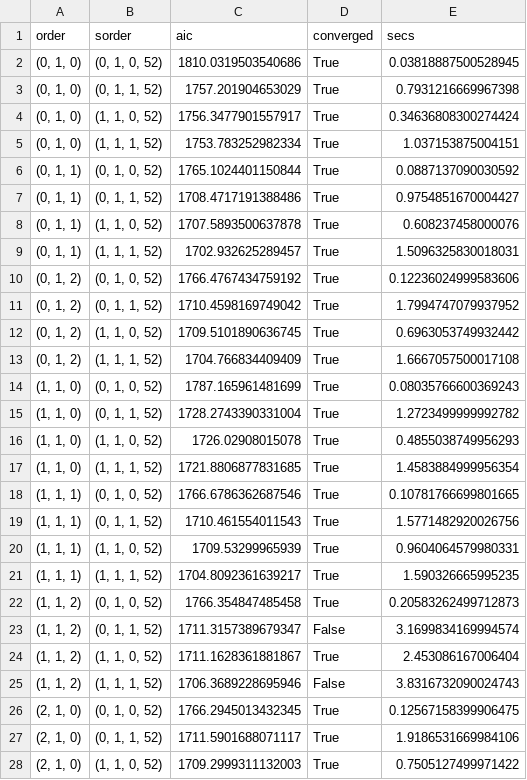
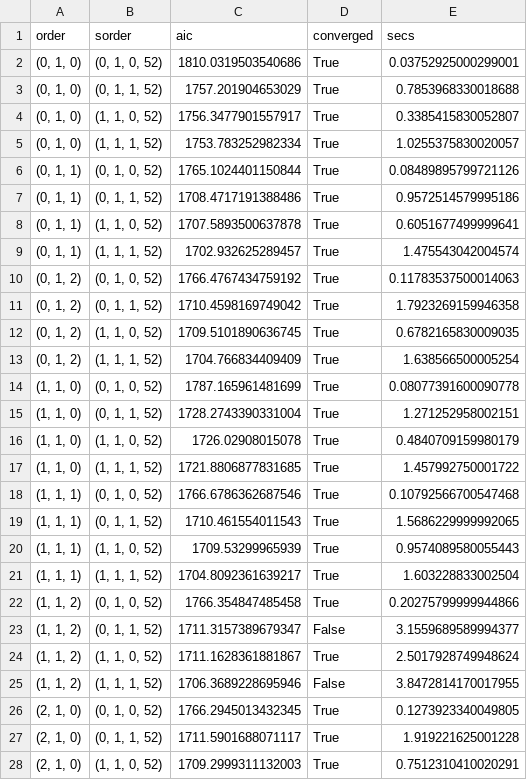
Before and after one commit to ash051204/aqi-forecast, a CSV file: reports/outputs/phase4_sarima_grid.csv, drawn as a sheet; only a part is shown; the diff covers the shown part only.

```diff
--- a/reports/outputs/phase4_sarima_grid.csv
+++ b/reports/outputs/phase4_sarima_grid.csv
@@ -1,28 +1,28 @@
 order,sorder,aic,converged,secs
-"(0, 1, 0)","(0, 1, 0, 52)",1810.0319503540686,True,0.03818887500528945
-"(0, 1, 0)","(0, 1, 1, 52)",1757.201904653029,True,0.7931216669967398
-"(0, 1, 0)","(1, 1, 0, 52)",1756.3477901557917,True,0.34636808300274424
-"(0, 1, 0)","(1, 1, 1, 52)",1753.783252982334,True,1.037153875004151
-"(0, 1, 1)","(0, 1, 0, 52)",1765.1024401150844,True,0.0887137090030592
-"(0, 1, 1)","(0, 1, 1, 52)",1708.4717191388486,True,0.9754851670004427
-"(0, 1, 1)","(1, 1, 0, 52)",1707.5893500637878,True,0.608237458000076
-"(0, 1, 1)","(1, 1, 1, 52)",1702.932625289457,True,1.5096325830018031
-"(0, 1, 2)","(0, 1, 0, 52)",1766.4767434759192,True,0.12236024999583606
-"(0, 1, 2)","(0, 1, 1, 52)",1710.4598169749042,True,1.7994747079937952
-"(0, 1, 2)","(1, 1, 0, 52)",1709.5101890636745,True,0.6963053749932442
-"(0, 1, 2)","(1, 1, 1, 52)",1704.766834409409,True,1.6667057500017108
-"(1, 1, 0)","(0, 1, 0, 52)",1787.165961481699,True,0.08035766600369243
-"(1, 1, 0)","(0, 1, 1, 52)",1728.2743390331004,True,1.2723499999992782
-"(1, 1, 0)","(1, 1, 0, 52)",1726.02908015078,True,0.4855038749956293
-"(1, 1, 0)","(1, 1, 1, 52)",1721.8806877831685,True,1.4583884999956354
-"(1, 1, 1)","(0, 1, 0, 52)",1766.6786362687546,True,0.10781766699801665
-"(1, 1, 1)","(0, 1, 1, 52)",1710.461554011543,True,1.5771482920026756
-"(1, 1, 1)","(1, 1, 0, 52)",1709.53299965939,True,0.9604064579980331
-"(1, 1, 1)","(1, 1, 1, 52)",1704.8092361639217,True,1.590326665995235
-"(1, 1, 2)","(0, 1, 0, 52)",1766.354847485458,True,0.20583262499712873
-"(1, 1, 2)","(0, 1, 1, 52)",1711.3157389679347,False,3.1699834169994574
-"(1, 1, 2)","(1, 1, 0, 52)",1711.1628361881867,True,2.453086167006404
-"(1, 1, 2)","(1, 1, 1, 52)",1706.3689228695946,False,3.8316732090024743
-"(2, 1, 0)","(0, 1, 0, 52)",1766.2945013432345,True,0.12567158399906475
-"(2, 1, 0)","(0, 1, 1, 52)",1711.5901688071117,True,1.9186531669984106
-"(2, 1, 0)","(1, 1, 0, 52)",1709.2999311132003,True,0.7505127499971422
+"(0, 1, 0)","(0, 1, 0, 52)",1810.0319503540686,True,0.03752925000299001
+"(0, 1, 0)","(0, 1, 1, 52)",1757.201904653029,True,0.7853968330018688
+"(0, 1, 0)","(1, 1, 0, 52)",1756.3477901557917,True,0.3385415830052807
+"(0, 1, 0)","(1, 1, 1, 52)",1753.783252982334,True,1.0255375830020057
+"(0, 1, 1)","(0, 1, 0, 52)",1765.1024401150844,True,0.08489895799721126
+"(0, 1, 1)","(0, 1, 1, 52)",1708.4717191388486,True,0.9572514579995186
+"(0, 1, 1)","(1, 1, 0, 52)",1707.5893500637878,True,0.6051677499999641
+"(0, 1, 1)","(1, 1, 1, 52)",1702.932625289457,True,1.475543042004574
+"(0, 1, 2)","(0, 1, 0, 52)",1766.4767434759192,True,0.11783537500014063
+"(0, 1, 2)","(0, 1, 1, 52)",1710.4598169749042,True,1.7923269159946358
+"(0, 1, 2)","(1, 1, 0, 52)",1709.5101890636745,True,0.6782165830009035
+"(0, 1, 2)","(1, 1, 1, 52)",1704.766834409409,True,1.638566500005254
+"(1, 1, 0)","(0, 1, 0, 52)",1787.165961481699,True,0.08077391600090778
+"(1, 1, 0)","(0, 1, 1, 52)",1728.2743390331004,True,1.271252958002151
+"(1, 1, 0)","(1, 1, 0, 52)",1726.02908015078,True,0.4840709159980179
+"(1, 1, 0)","(1, 1, 1, 52)",1721.8806877831685,True,1.457992750001722
+"(1, 1, 1)","(0, 1, 0, 52)",1766.6786362687546,True,0.10792566700547468
+"(1, 1, 1)","(0, 1, 1, 52)",1710.461554011543,True,1.5686229999992065
+"(1, 1, 1)","(1, 1, 0, 52)",1709.53299965939,True,0.9574089580055443
+"(1, 1, 1)","(1, 1, 1, 52)",1704.8092361639217,True,1.603228833002504
+"(1, 1, 2)","(0, 1, 0, 52)",1766.354847485458,True,0.20275799999944866
+"(1, 1, 2)","(0, 1, 1, 52)",1711.3157389679347,False,3.1559689589994377
+"(1, 1, 2)","(1, 1, 0, 52)",1711.1628361881867,True,2.5017928749948624
+"(1, 1, 2)","(1, 1, 1, 52)",1706.3689228695946,False,3.8472814170017955
+"(2, 1, 0)","(0, 1, 0, 52)",1766.2945013432345,True,0.1273923340049805
+"(2, 1, 0)","(0, 1, 1, 52)",1711.5901688071117,True,1.919221625001228
+"(2, 1, 0)","(1, 1, 0, 52)",1709.2999311132003,True,0.7512310410020291
```
Also changed, not shown: 9 edited cells elsewhere in this file, reports/outputs/phase4_lockdown_2020.csv, 4 other files.
